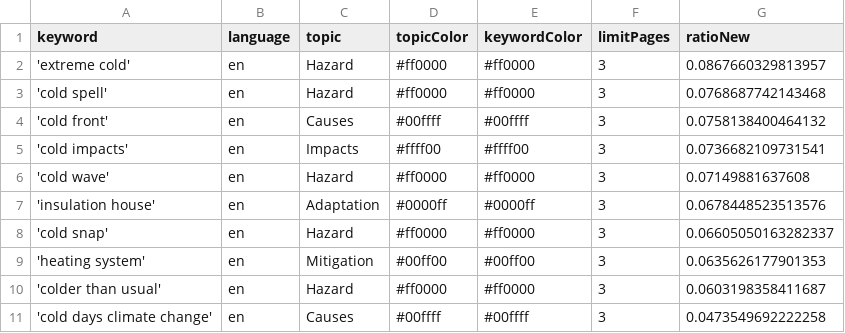
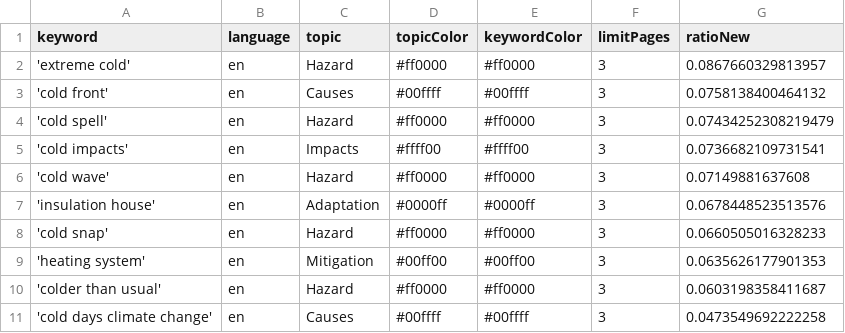
Before and after one commit to JW-news/ColdIsComing, a CSV file: keywords.csv, drawn as a sheet.

```diff
--- a/keywords.csv
+++ b/keywords.csv
@@ -2,4 +2,4 @@ keyword,language,topic,topicColor,keywordColor,limitPages,ratioNew
 'extreme cold',en,Hazard,#ff0000,#ff0000,3,0.0867660329813957
-'cold spell',en,Hazard,#ff0000,#ff0000,3,0.0768687742143468
 'cold front',en,Causes,#00ffff,#00ffff,3,0.0758138400464132
+'cold spell',en,Hazard,#ff0000,#ff0000,3,0.07434252308219479
 'cold impacts',en,Impacts,#ffff00,#ffff00,3,0.0736682109731541
@@ -7,3 +7,3 @@ keyword,language,topic,topicColor,keywordColor,limitPages,ratioNew
 'insulation house',en,Adaptation,#0000ff,#0000ff,3,0.0678448523513576
-'cold snap',en,Hazard,#ff0000,#ff0000,3,0.06605050163282337
+'cold snap',en,Hazard,#ff0000,#ff0000,3,0.0660505016328233
 'heating system',en,Mitigation,#00ff00,#00ff00,3,0.0635626177901353
```
Also changed, not shown: csv/news_2026_01.csv, csv/news_2026_02.csv.
